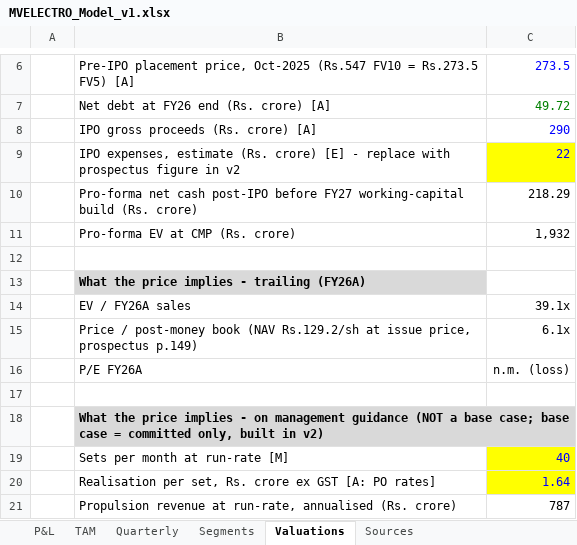
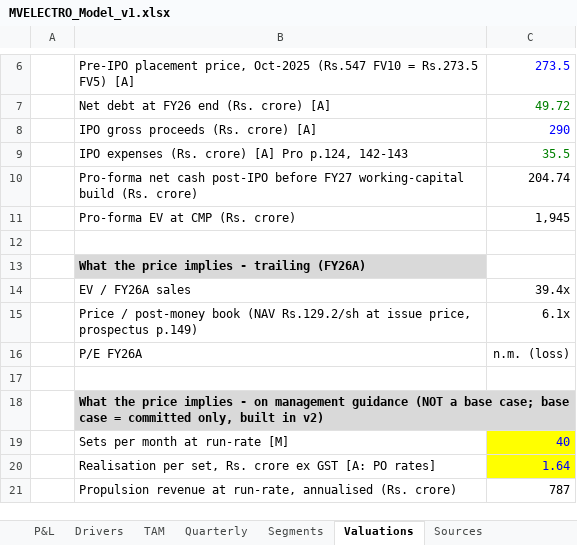
Before and after one commit to Poweravendus/Power, an Excel workbook: research/MV_Electrosystems/MVELECTRO_Model_v1.xlsx, sheet Valuations, drawn as a sheet; only a part is shown, gaps mark what is left out; values as stored, in another font and other column widths than the file's, no borders; removed rows and columns are numbered as before the commit, all else as after; the diff names each change by its address in the sheet, - before the commit and + after, or states it on an @@ line.

```diff
--- a/research/MV_Electrosystems/MVELECTRO_Model_v1.xlsx (sheet Valuations)
+++ b/research/MV_Electrosystems/MVELECTRO_Model_v1.xlsx (sheet Valuations)
+sheet tab: Drivers
-row 9:  | IPO expenses, estimate (Rs. crore) [E] - replace with prospectus figure in v2 | 22
+row 9:  | IPO expenses (Rs. crore) [A] Pro p.124, 142-143 | 35.5
-C10: 218.29
+C10: 204.74
-C11: 1,932
+C11: 1,945
-C14: 39.1x
+C14: 39.4x
```
Also changed, not shown: sheet P&L, sheet Segments, 1 other file.
